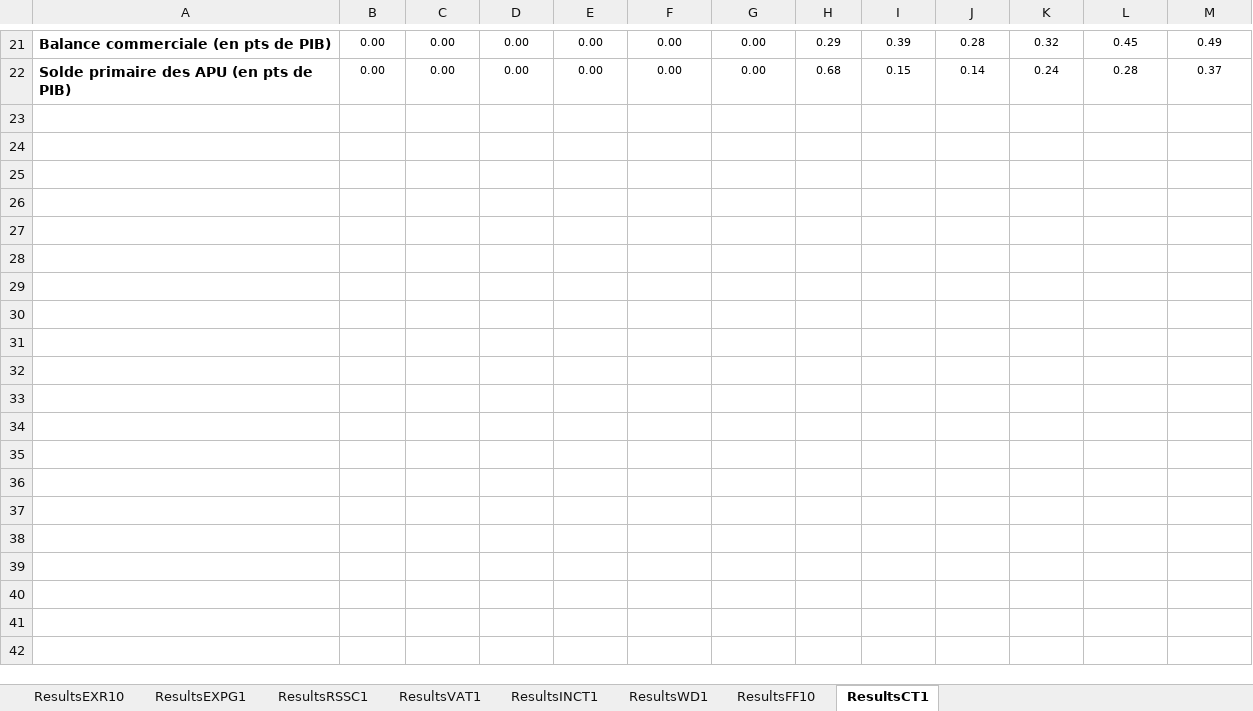
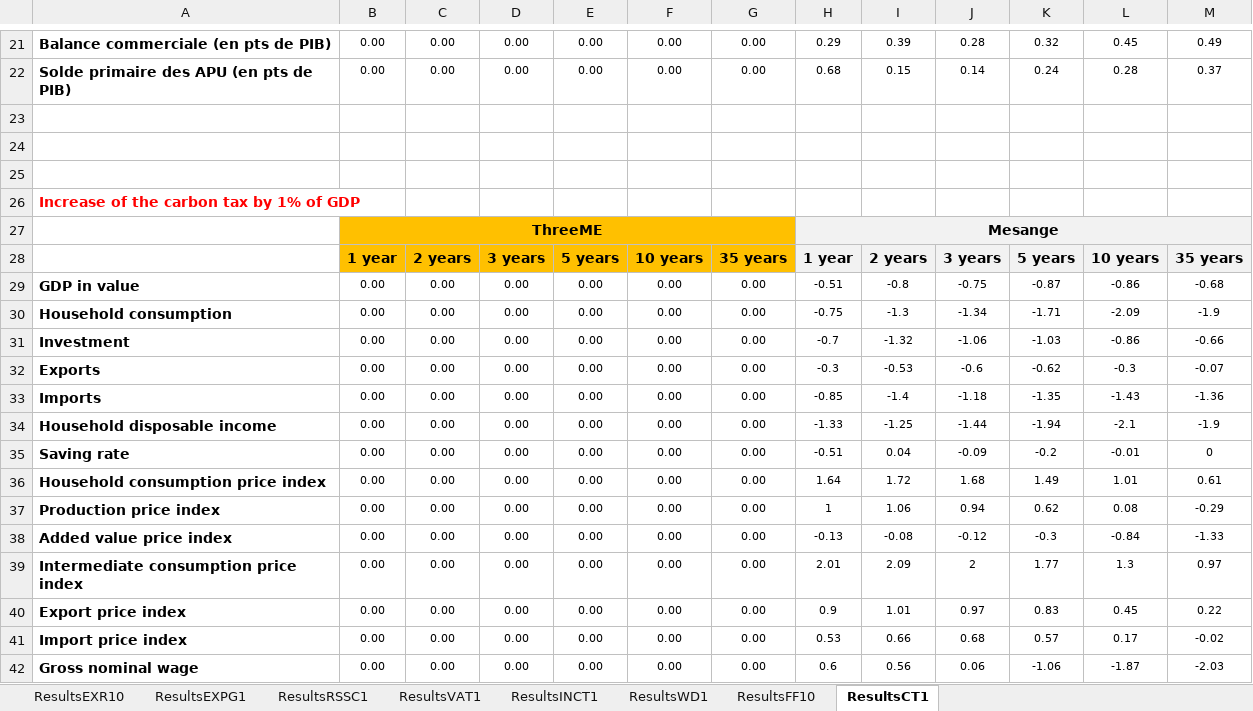
Before and after one commit to ThreeME-org/ThreeME_V3-open, an Excel workbook: results/Standard.xlsm, sheet ResultsCT1, drawn as a sheet; only a part is shown, gaps mark what is left out; values as stored, in another font and other column widths than the file's, no borders; the diff covers the shown part only; the diff names each change by its address in the sheet, - before the commit and + after, or states it on an @@ line.

```diff
--- a/results/Standard.xlsm (sheet ResultsCT1)
+++ b/results/Standard.xlsm (sheet ResultsCT1)
+row 23: (empty)
+row 24: (empty)
+row 25: (empty)
+row 26: Increase of the carbon tax by 1% of GDP
+row 27:  | ThreeME |  |  |  |  |  | Mesange
+row 28:  | 1 year | 2 years | 3 years | 5 years | 10 years | 35 years | 1 year | 2 years | 3 years | 5 years | 10 years | 35 years
+row 29: GDP in value | 0.00 | 0.00 | 0.00 | 0.00 | 0.00 | 0.00 | -0.51 | -0.8 | -0.75 | -0.87 | -0.86 | -0.68
+row 30: Household consumption | 0.00 | 0.00 | 0.00 | 0.00 | 0.00 | 0.00 | -0.75 | -1.3 | -1.34 | -1.71 | -2.09 | -1.9
+row 31: Investment | 0.00 | 0.00 | 0.00 | 0.00 | 0.00 | 0.00 | -0.7 | -1.32 | -1.06 | -1.03 | -0.86 | -0.66
+row 32: Exports | 0.00 | 0.00 | 0.00 | 0.00 | 0.00 | 0.00 | -0.3 | -0.53 | -0.6 | -0.62 | -0.3 | -0.07
+row 33: Imports | 0.00 | 0.00 | 0.00 | 0.00 | 0.00 | 0.00 | -0.85 | -1.4 | -1.18 | -1.35 | -1.43 | -1.36
+row 34: Household disposable income | 0.00 | 0.00 | 0.00 | 0.00 | 0.00 | 0.00 | -1.33 | -1.25 | -1.44 | -1.94 | -2.1 | -1.9
+row 35: Saving rate | 0.00 | 0.00 | 0.00 | 0.00 | 0.00 | 0.00 | -0.51 | 0.04 | -0.09 | -0.2 | -0.01 | 0
+row 36: Household consumption price index | 0.00 | 0.00 | 0.00 | 0.00 | 0.00 | 0.00 | 1.64 | 1.72 | 1.68 | 1.49 | 1.01 | 0.61
+row 37: Production price index | 0.00 | 0.00 | 0.00 | 0.00 | 0.00 | 0.00 | 1 | 1.06 | 0.94 | 0.62 | 0.08 | -0.29
+row 38: Added value price index | 0.00 | 0.00 | 0.00 | 0.00 | 0.00 | 0.00 | -0.13 | -0.08 | -0.12 | -0.3 | -0.84 | -1.33
+row 39: Intermediate consumption price index | 0.00 | 0.00 | 0.00 | 0.00 | 0.00 | 0.00 | 2.01 | 2.09 | 2 | 1.77 | 1.3 | 0.97
+row 40: Export price index | 0.00 | 0.00 | 0.00 | 0.00 | 0.00 | 0.00 | 0.9 | 1.01 | 0.97 | 0.83 | 0.45 | 0.22
+row 41: Import price index | 0.00 | 0.00 | 0.00 | 0.00 | 0.00 | 0.00 | 0.53 | 0.66 | 0.68 | 0.57 | 0.17 | -0.02
+row 42: Gross nominal wage | 0.00 | 0.00 | 0.00 | 0.00 | 0.00 | 0.00 | 0.6 | 0.56 | 0.06 | -1.06 | -1.87 | -2.03
```
Also changed, not shown: 5 added rows elsewhere in this sheet, sheet ResultsFF10, sheet ResultsWD1, sheet ResultsINCT1, sheet ResultsEXR10, sheet ResultsVAT1, sheet ResultsEXPG1, 1 more sheet.
